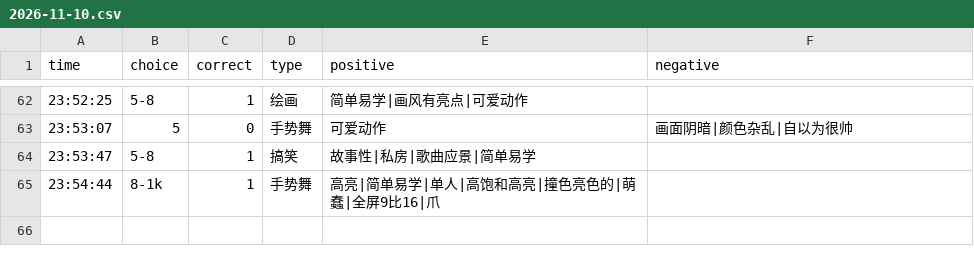
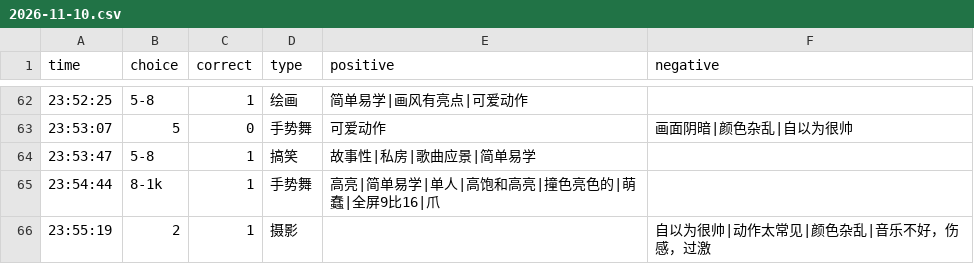
Before and after one commit to heyan9/qidi-data, a CSV file: logs/2026-11-10.csv, drawn as a sheet; only a part is shown, gaps mark what is left out.

Commit message:
sync logs/2026-11-10.csv

```diff
--- a/logs/2026-11-10.csv
+++ b/logs/2026-11-10.csv
@@ -65 +65,2 @@ time,choice,correct,type,positive,negative
 23:54:44,8-1k,1,手势舞,高亮|简单易学|单人|高饱和高亮|撞色亮色的|萌蠢|全屏9比16|爪,
+23:55:19,2,1,摄影,,自以为很帅|动作太常见|颜色杂乱|音乐不好，伤感，过激
```
